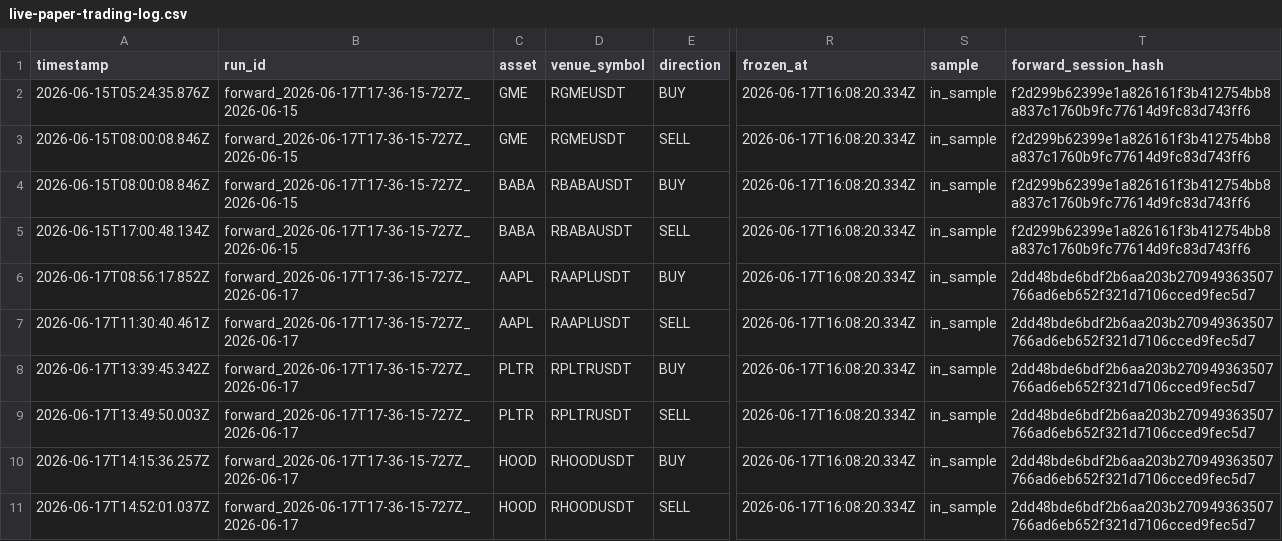
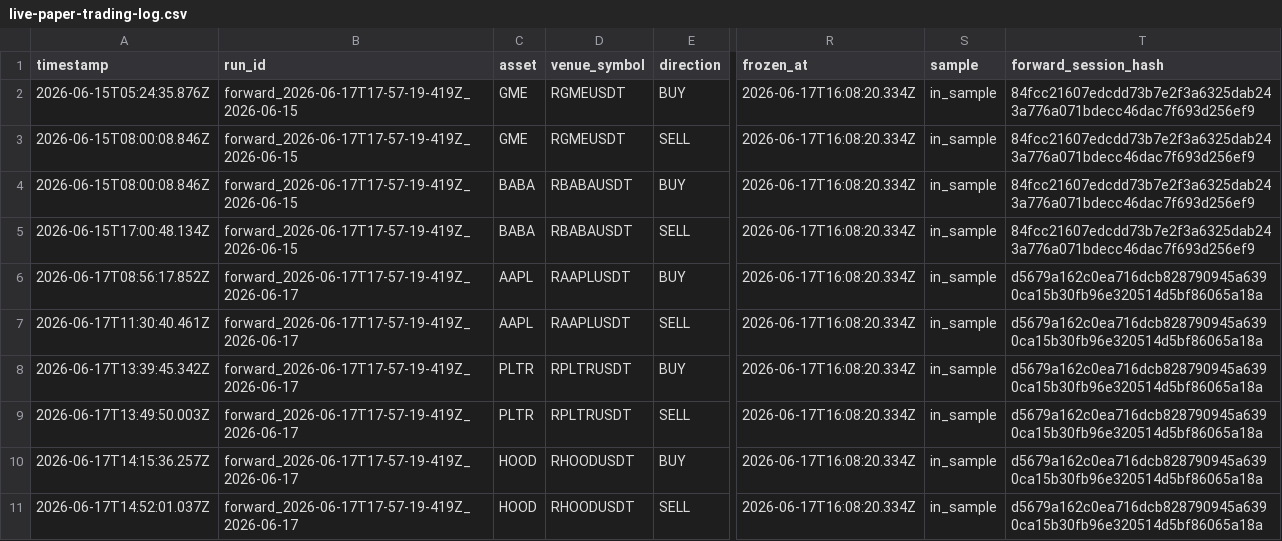
Before and after one commit to Pratiikpy/NightDesk, a CSV file: evidence/forward-paper-daemon/live-paper-trading-log.csv, drawn as a sheet; only a part is shown, gaps mark what is left out; the diff names each change by its address in the sheet, - before the commit and + after, or states it on an @@ line.

Commit message:
feat: forward-paper scheduler to keep the OOS track record fresh
- src/ops/forward-scheduler.ts: re-runs the locked-champion forward daemon on an
  interval (default 3h) so each newly-recorded day folds into the forward record
  automatically; writes scheduler-state.json for observability; never re-fits
- add npm run alpha:forward-scheduler

```diff
--- a/evidence/forward-paper-daemon/live-paper-trading-log.csv
+++ b/evidence/forward-paper-daemon/live-paper-trading-log.csv
-B2:B5 (run_id): forward_2026-06-17T17-36-15-727Z_2026-06-15
+B2:B5 (run_id): forward_2026-06-17T17-57-19-419Z_2026-06-15
-T2:T5 (forward_session_hash): f2d299b62399e1a826161f3b412754bb8a837c1760b9fc77614d9fc83d743ff6
+T2:T5 (forward_session_hash): 84fcc21607edcdd73b7e2f3a6325dab243a776a071bdecc46dac7f693d256ef9
-B6:B11 (run_id): forward_2026-06-17T17-36-15-727Z_2026-06-17
+B6:B11 (run_id): forward_2026-06-17T17-57-19-419Z_2026-06-17
-T6:T11 (forward_session_hash): 2dd48bde6bdf2b6aa203b270949363507766ad6eb652f321d7106cced9fec5d7
+T6:T11 (forward_session_hash): d5679a162c0ea716dcb828790945a6390ca15b30fb96e320514d5bf86065a18a
```
Also changed, not shown: evidence/forward-paper-daemon/session-results.csv, evidence/oos/session-summary.csv, 14 other files.
